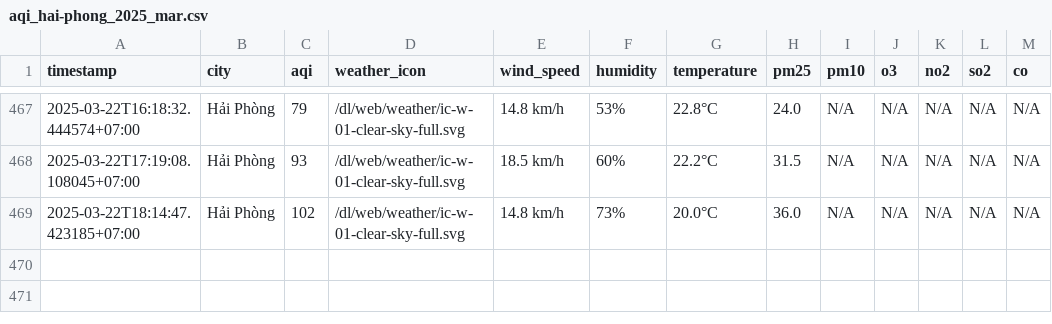
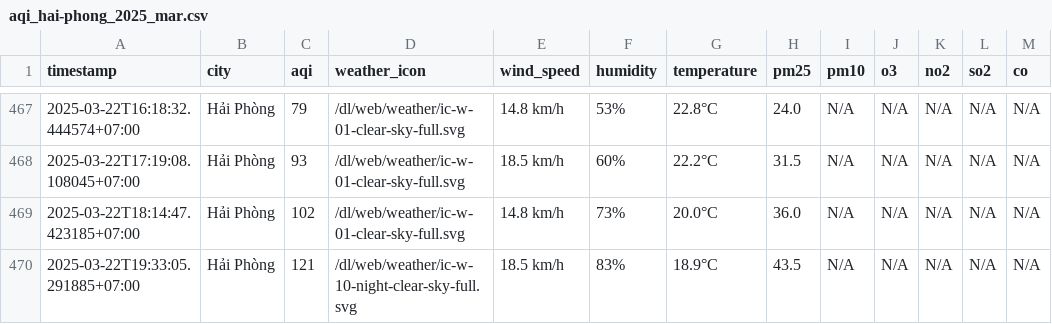
Before and after one commit to dothang08/thu_nghiem, a CSV file: result/hai-phong/aqi_hai-phong_2025_mar.csv, drawn as a sheet; only a part is shown, gaps mark what is left out.

```diff
--- a/result/hai-phong/aqi_hai-phong_2025_mar.csv
+++ b/result/hai-phong/aqi_hai-phong_2025_mar.csv
@@ -469 +469,2 @@ timestamp,city,aqi,weather_icon,wind_speed,humidity,temperature,pm25,pm10,o3,no2
 2025-03-22T18:14:47.423185+07:00,Hải Phòng,102,/dl/web/weather/ic-w-01-clear-sky-full.svg,14.8 km/h,73%,20.0°C,36.0,N/A,N/A,N/A,N/A,N/A
+2025-03-22T19:33:05.291885+07:00,Hải Phòng,121,/dl/web/weather/ic-w-10-night-clear-sky-full.svg,18.5 km/h,83%,18.9°C,43.5,N/A,N/A,N/A,N/A,N/A
```
Also changed, not shown: aqi_selected_cities.csv, result/hai-duong/aqi_hai-duong_2025_mar.csv, 10 other files.
